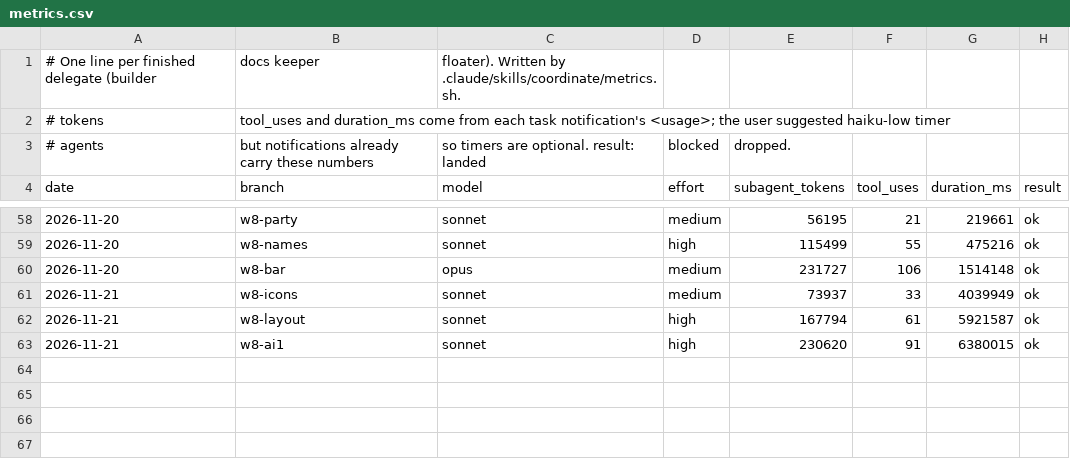
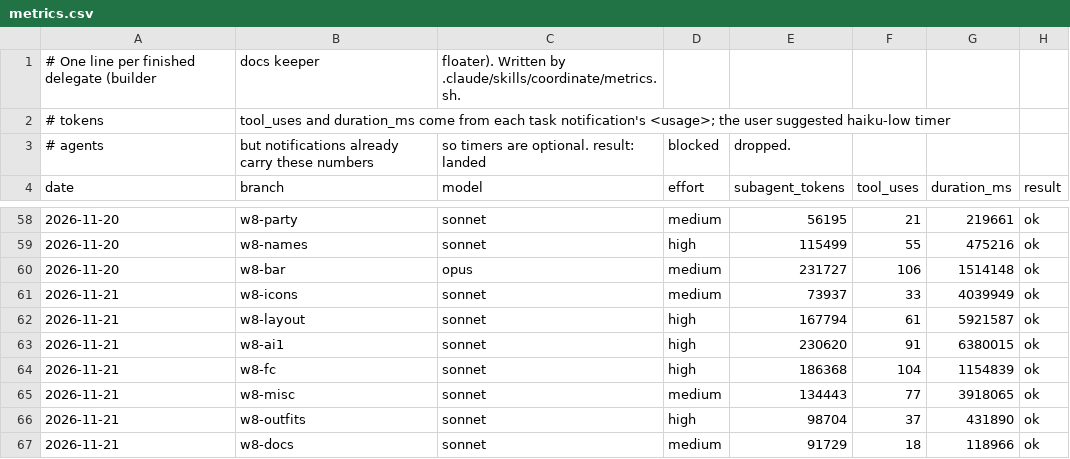
Before and after one commit to JacksonTrexler/Gambeson, a CSV file: docs/agents/metrics.csv, drawn as a sheet; only a part is shown, gaps mark what is left out.

```diff
--- a/docs/agents/metrics.csv
+++ b/docs/agents/metrics.csv
@@ -63 +63,5 @@ date,branch,model,effort,subagent_tokens,tool_uses,duration_ms,result
 2026-11-21,w8-ai1,sonnet,high,230620,91,6380015,ok
+2026-11-21,w8-fc,sonnet,high,186368,104,1154839,ok
+2026-11-21,w8-misc,sonnet,medium,134443,77,3918065,ok
+2026-11-21,w8-outfits,sonnet,high,98704,37,431890,ok
+2026-11-21,w8-docs,sonnet,medium,91729,18,118966,ok
```
